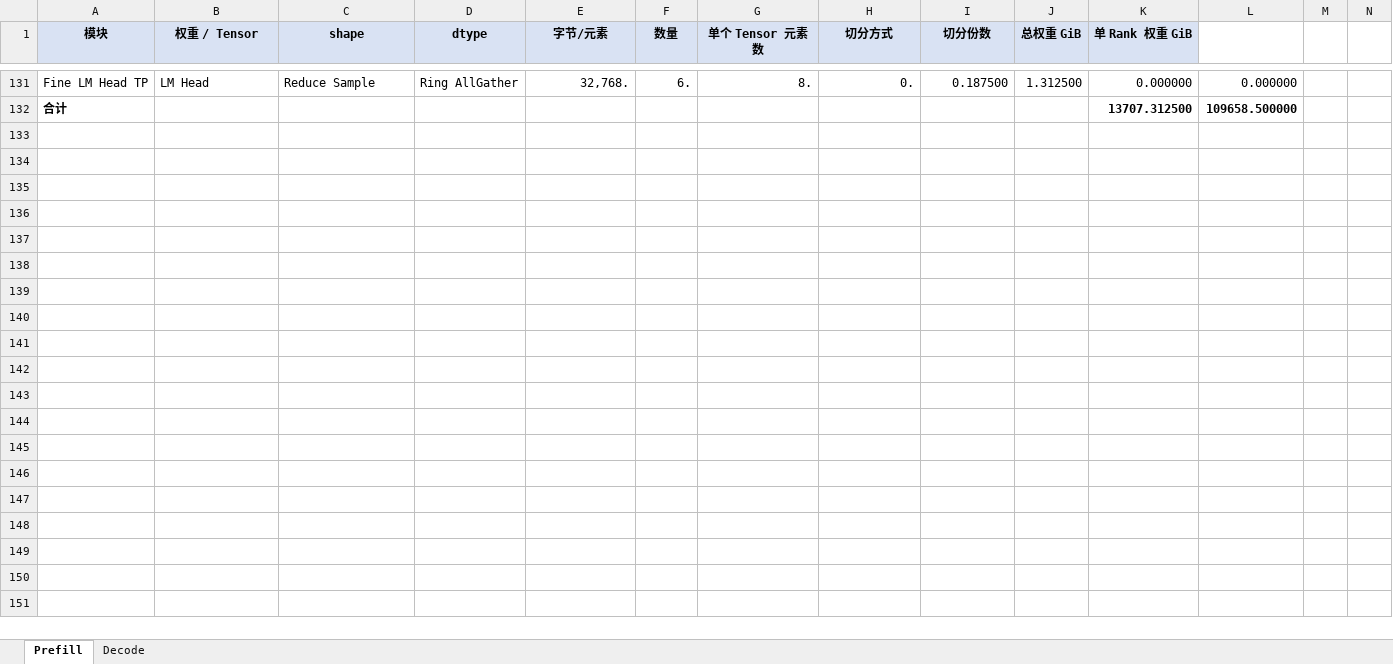
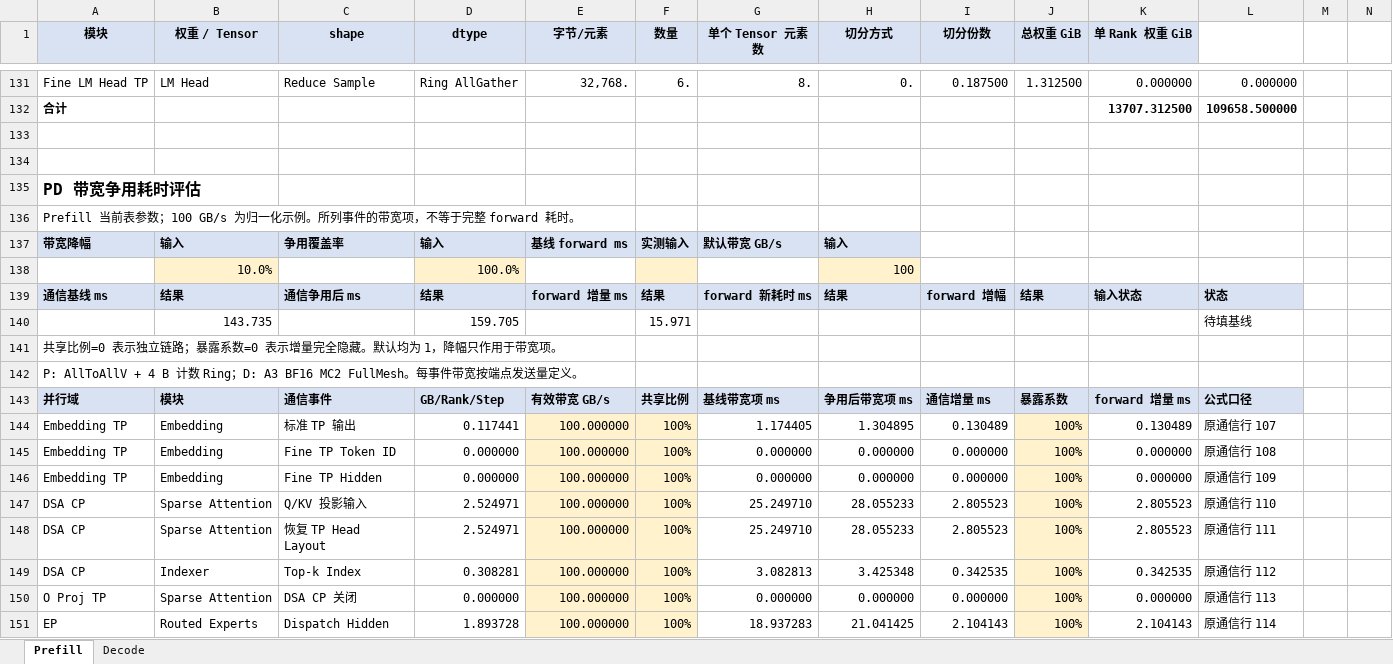
Before and after one commit to maoxx241/se-tools, an Excel workbook: models/deepseek-v4-flash-0731/deepseek-v4-flash-0731-analysis.xlsx, sheet Prefill, drawn as a sheet; only a part is shown, gaps mark what is left out; values as stored, in another font and other column widths than the file's, no borders; conditional formats not drawn; rows hold the shown columns only; the diff covers the shown part only; the diff names each change by its address in the sheet, - before the commit and + after, or states it on an @@ line.

```diff
--- a/models/deepseek-v4-flash-0731/deepseek-v4-flash-0731-analysis.xlsx (sheet Prefill)
+++ b/models/deepseek-v4-flash-0731/deepseek-v4-flash-0731-analysis.xlsx (sheet Prefill)
+row 133: (empty)
+row 134: (empty)
+row 135: PD 带宽争用耗时评估
+row 136: Prefill 当前表参数；100 GB/s 为归一化示例。所列事件的带宽项，不等于完整 forward 耗时。
+row 137: 带宽降幅 | 输入 | 争用覆盖率 | 输入 | 基线 forward ms | 实测输入 | 默认带宽 GB/s | 输入
+row 138:  | 10.0% |  | 100.0% |  |  |  | 100
+row 139: 通信基线 ms | 结果 | 通信争用后 ms | 结果 | forward 增量 ms | 结果 | forward 新耗时 ms | 结果 | forward 增幅 | 结果 | 输入状态 | 状态
+row 140:  | 143.735 |  | 159.705 |  | 15.971 |  |  |  |  |  | 待填基线
+row 141: 共享比例=0 表示独立链路；暴露系数=0 表示增量完全隐藏。默认均为 1，降幅只作用于带宽项。
+row 142: P: AllToAllV + 4 B 计数 Ring；D: A3 BF16 MC2 FullMesh。每事件带宽按端点发送量定义。
+row 143: 并行域 | 模块 | 通信事件 | GB/Rank/Step | 有效带宽 GB/s | 共享比例 | 基线带宽项 ms | 争用后带宽项 ms | 通信增量 ms | 暴露系数 | forward 增量 ms | 公式口径
+row 144: Embedding TP | Embedding | 标准 TP 输出 | 0.117441 | 100.000000 | 100% | 1.174405 | 1.304895 | 0.130489 | 100% | 0.130489 | 原通信行 107
+row 145: Embedding TP | Embedding | Fine TP Token ID | 0.000000 | 100.000000 | 100% | 0.000000 | 0.000000 | 0.000000 | 100% | 0.000000 | 原通信行 108
+row 146: Embedding TP | Embedding | Fine TP Hidden | 0.000000 | 100.000000 | 100% | 0.000000 | 0.000000 | 0.000000 | 100% | 0.000000 | 原通信行 109
+row 147: DSA CP | Sparse Attention | Q/KV 投影输入 | 2.524971 | 100.000000 | 100% | 25.249710 | 28.055233 | 2.805523 | 100% | 2.805523 | 原通信行 110
+row 148: DSA CP | Sparse Attention | 恢复 TP Head Layout | 2.524971 | 100.000000 | 100% | 25.249710 | 28.055233 | 2.805523 | 100% | 2.805523 | 原通信行 111
+row 149: DSA CP | Indexer | Top-k Index | 0.308281 | 100.000000 | 100% | 3.082813 | 3.425348 | 0.342535 | 100% | 0.342535 | 原通信行 112
+row 150: O Proj TP | Sparse Attention | DSA CP 关闭 | 0.000000 | 100.000000 | 100% | 0.000000 | 0.000000 | 0.000000 | 100% | 0.000000 | 原通信行 113
+row 151: EP | Routed Experts | Dispatch Hidden | 1.893728 | 100.000000 | 100% | 18.937283 | 21.041425 | 2.104143 | 100% | 2.104143 | 原通信行 114
```
Also changed, not shown: 19 added rows elsewhere in this sheet, sheet Decode, models/deepseek-v4-pro-0813/deepseek-v4-pro-0813-analysis.xlsx, models/deepseek-v4.1-flash/deepseek-v4.1-flash-analysis.xlsx, 41 other files.
